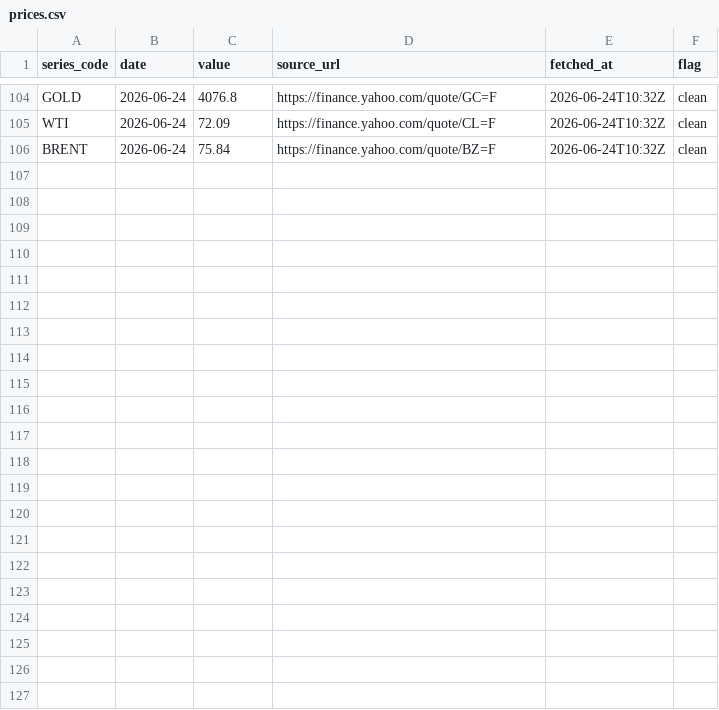
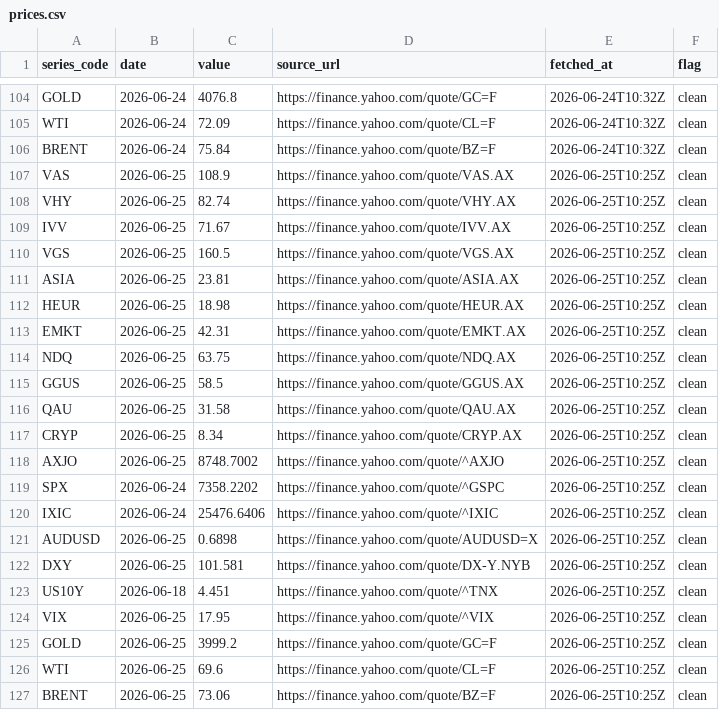
Before and after one commit to THOMASNOONAN155/tios-data, a CSV file: data/prices.csv, drawn as a sheet; only a part is shown, gaps mark what is left out; the diff names each change by its address in the sheet, - before the commit and + after, or states it on an @@ line.

```diff
--- a/data/prices.csv
+++ b/data/prices.csv
+row 107: VAS | 2026-06-25 | 108.9 | https://finance.yahoo.com/quote/VAS.AX | 2026-06-25T10:25Z | clean
+row 108: VHY | 2026-06-25 | 82.74 | https://finance.yahoo.com/quote/VHY.AX | 2026-06-25T10:25Z | clean
+row 109: IVV | 2026-06-25 | 71.67 | https://finance.yahoo.com/quote/IVV.AX | 2026-06-25T10:25Z | clean
+row 110: VGS | 2026-06-25 | 160.5 | https://finance.yahoo.com/quote/VGS.AX | 2026-06-25T10:25Z | clean
+row 111: ASIA | 2026-06-25 | 23.81 | https://finance.yahoo.com/quote/ASIA.AX | 2026-06-25T10:25Z | clean
+row 112: HEUR | 2026-06-25 | 18.98 | https://finance.yahoo.com/quote/HEUR.AX | 2026-06-25T10:25Z | clean
+row 113: EMKT | 2026-06-25 | 42.31 | https://finance.yahoo.com/quote/EMKT.AX | 2026-06-25T10:25Z | clean
+row 114: NDQ | 2026-06-25 | 63.75 | https://finance.yahoo.com/quote/NDQ.AX | 2026-06-25T10:25Z | clean
+row 115: GGUS | 2026-06-25 | 58.5 | https://finance.yahoo.com/quote/GGUS.AX | 2026-06-25T10:25Z | clean
+row 116: QAU | 2026-06-25 | 31.58 | https://finance.yahoo.com/quote/QAU.AX | 2026-06-25T10:25Z | clean
+row 117: CRYP | 2026-06-25 | 8.34 | https://finance.yahoo.com/quote/CRYP.AX | 2026-06-25T10:25Z | clean
+row 118: AXJO | 2026-06-25 | 8748.7002 | https://finance.yahoo.com/quote/^AXJO | 2026-06-25T10:25Z | clean
+row 119: SPX | 2026-06-24 | 7358.2202 | https://finance.yahoo.com/quote/^GSPC | 2026-06-25T10:25Z | clean
+row 120: IXIC | 2026-06-24 | 25476.6406 | https://finance.yahoo.com/quote/^IXIC | 2026-06-25T10:25Z | clean
+row 121: AUDUSD | 2026-06-25 | 0.6898 | https://finance.yahoo.com/quote/AUDUSD=X | 2026-06-25T10:25Z | clean
+row 122: DXY | 2026-06-25 | 101.581 | https://finance.yahoo.com/quote/DX-Y.NYB | 2026-06-25T10:25Z | clean
+row 123: US10Y | 2026-06-18 | 4.451 | https://finance.yahoo.com/quote/^TNX | 2026-06-25T10:25Z | clean
+row 124: VIX | 2026-06-25 | 17.95 | https://finance.yahoo.com/quote/^VIX | 2026-06-25T10:25Z | clean
+row 125: GOLD | 2026-06-25 | 3999.2 | https://finance.yahoo.com/quote/GC=F | 2026-06-25T10:25Z | clean
+row 126: WTI | 2026-06-25 | 69.6 | https://finance.yahoo.com/quote/CL=F | 2026-06-25T10:25Z | clean
+row 127: BRENT | 2026-06-25 | 73.06 | https://finance.yahoo.com/quote/BZ=F | 2026-06-25T10:25Z | clean
```
